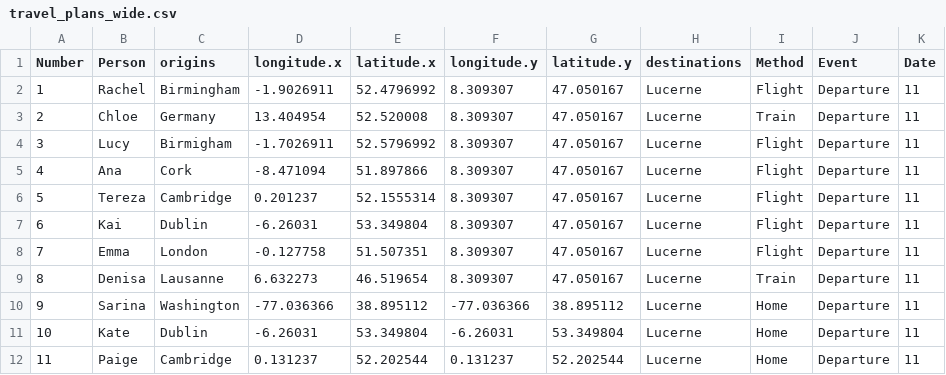
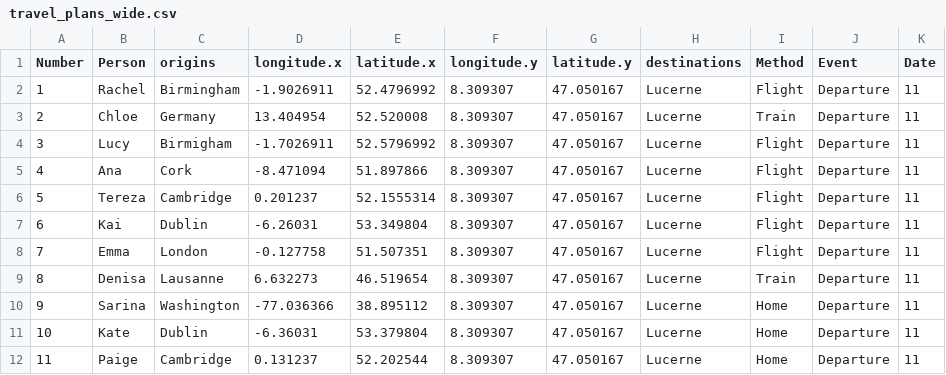
Before and after one commit to DylanLawless/DylanLawless.github.io, a CSV file: pages/michelle_birthday/data/travel_plans_wide.csv, drawn as a sheet.

```diff
--- a/pages/michelle_birthday/data/travel_plans_wide.csv
+++ b/pages/michelle_birthday/data/travel_plans_wide.csv
@@ -9,4 +9,4 @@ Number,Person,origins,longitude.x,latitude.x,longitude.y,latitude.y,destinations
 8,Denisa,Lausanne,6.632273,46.519654,8.309307,47.050167,Lucerne,Train,Departure,11
-9,Sarina,Washington,-77.036366,38.895112,-77.036366,38.895112,Lucerne,Home,Departure,11
-10,Kate,Dublin,-6.26031,53.349804,-6.26031,53.349804,Lucerne,Home,Departure,11
-11,Paige,Cambridge,0.131237,52.202544,0.131237,52.202544,Lucerne,Home,Departure,11
+9,Sarina,Washington,-77.036366,38.895112,8.309307,47.050167,Lucerne,Home,Departure,11
+10,Kate,Dublin,-6.36031,53.379804,8.309307,47.050167,Lucerne,Home,Departure,11
+11,Paige,Cambridge,0.131237,52.202544,8.309307,47.050167,Lucerne,Home,Departure,11
```
Also changed, not shown: 5 other files.
